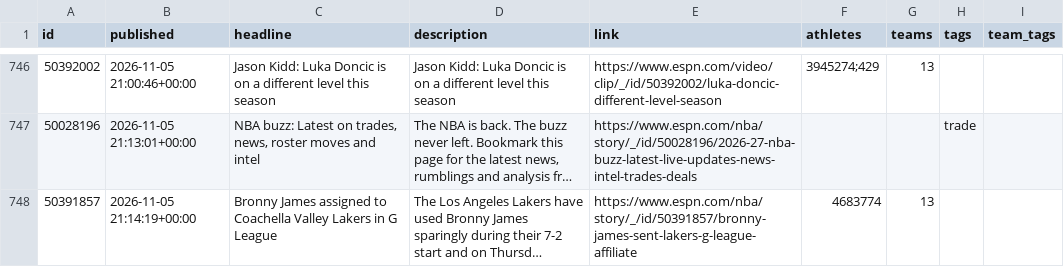
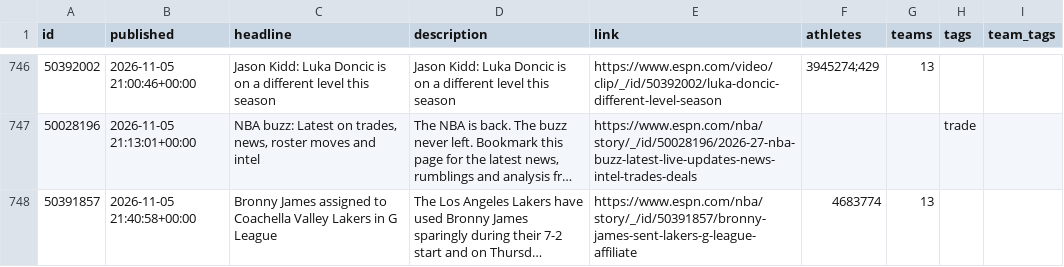
Before and after one commit to Juniorcarl/nba-predictor, a CSV file: data/news.csv, drawn as a sheet; only a part is shown, gaps mark what is left out; long unchanged cells end in …; the diff names each change by its address in the sheet, - before the commit and + after, or states it on an @@ line.

```diff
--- a/data/news.csv
+++ b/data/news.csv
-B748 (published): 2026-11-05 21:14:19+00:00
+B748 (published): 2026-11-05 21:40:58+00:00
```
Also changed, not shown: data/players_bio.csv, 4 other files.
